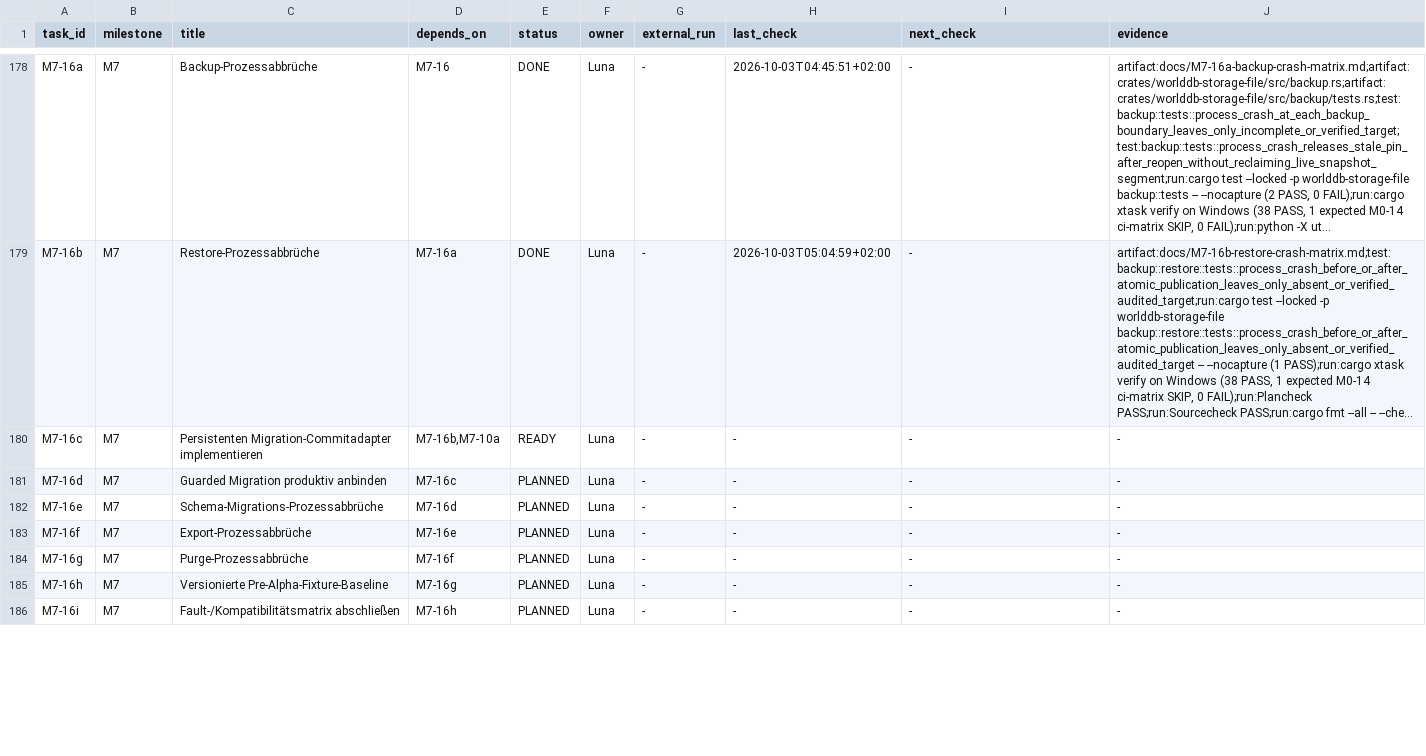
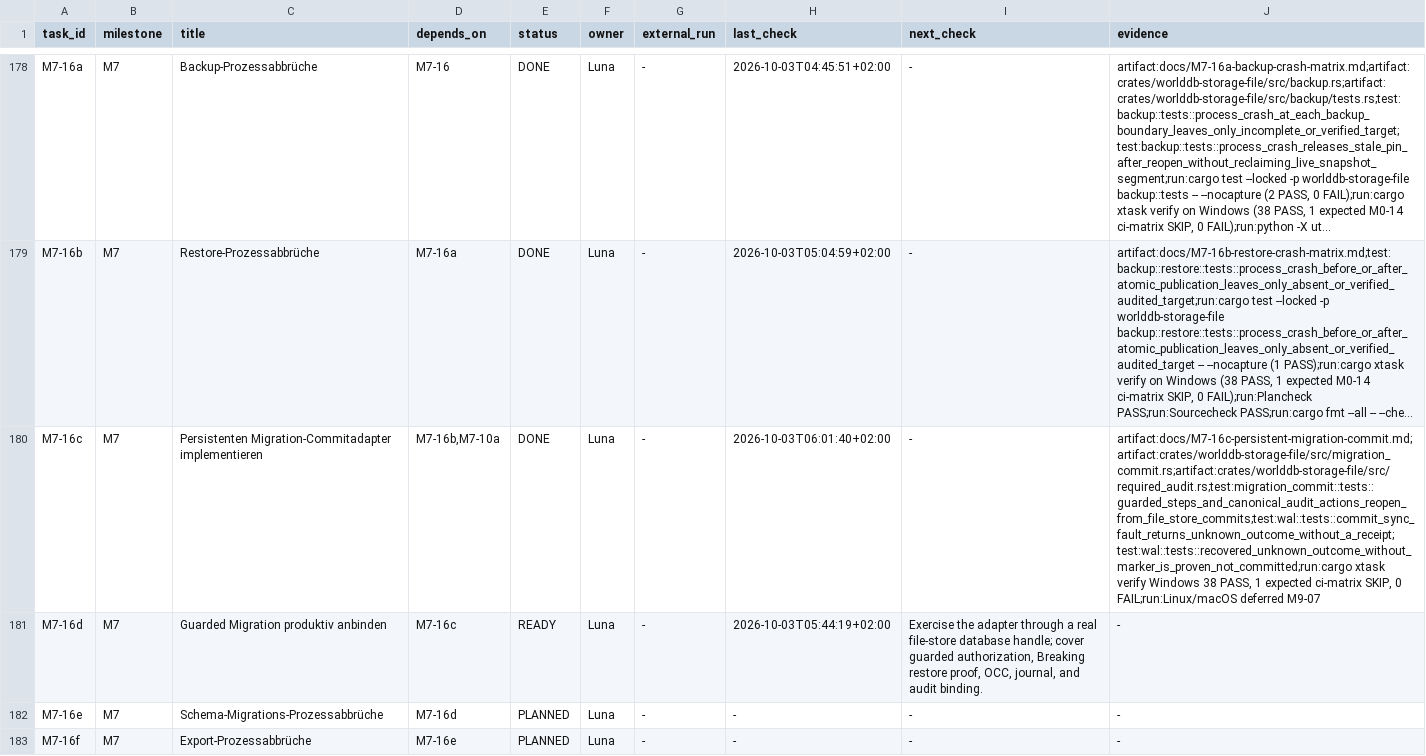
Before and after one commit to klarck36/WorldDB, a TSV file: WorldDB_1.0_Taskregister.tsv, drawn as a sheet; only a part is shown, gaps mark what is left out; the shorter side is filled out with more unchanged rows; long unchanged cells end in …; the diff names each change by its address in the sheet, - before the commit and + after, or states it on an @@ line.

```diff
--- a/WorldDB_1.0_Taskregister.tsv
+++ b/WorldDB_1.0_Taskregister.tsv
-E180 (status): READY
+E180 (status): DONE
-H180 (last_check): -
+H180 (last_check): 2026-10-03T06:01:40+02:00
-J180 (evidence): -
+J180 (evidence): artifact:docs/M7-16c-persistent-migration-commit.md;artifact:crates/worlddb-storage-file/src/migration_commit.rs;artifact:crates/worlddb-storage-file/src/required_audit.rs;test:migration_commit::tests::guarded_steps_and_canonical_audit_actions_reopen_from_file_store_commits;test:wal::tests::commit_sync_fault_returns_unknown_outcome_without_a_receipt;test:wal::tests::recovered_unknown_outcome_without_marker_is_proven_not_committed;run:cargo xtask verify Windows 38 PASS, 1 expected ci-matrix SKIP, 0 FAIL;run:Linux/macOS deferred M9-07
-E181 (status): PLANNED
+E181 (status): READY
-H181 (last_check): -
+H181 (last_check): 2026-10-03T05:44:19+02:00
-I181 (next_check): -
+I181 (next_check): Exercise the adapter through a real file-store database handle; cover guarded authorization, Breaking restore proof, OCC, journal, and audit binding.
```
Also changed, not shown: WorldDB_1.0_Folgebelege.tsv, 11 other files.
